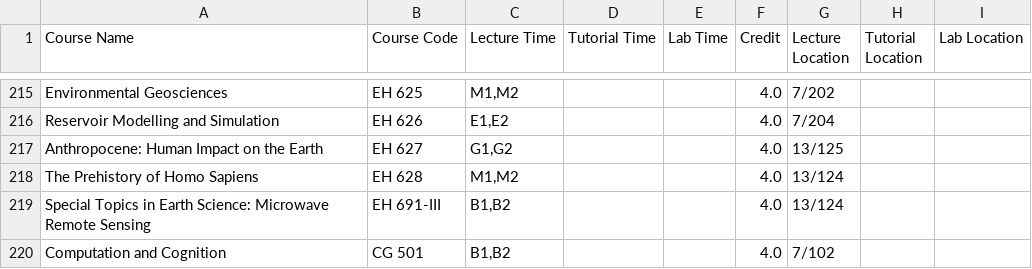
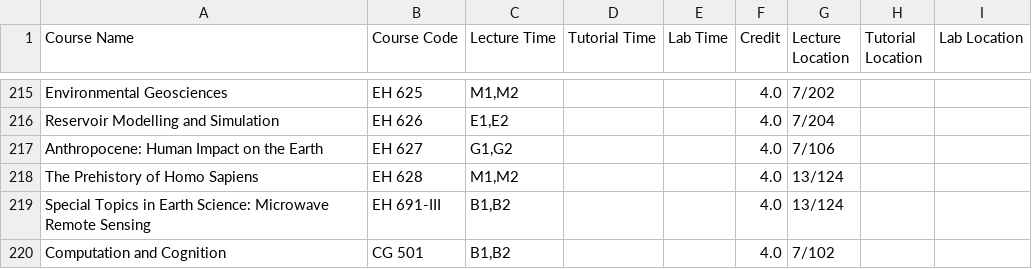
Before and after one commit to Naveen-Pal/timetable, a CSV file: Updated_Processed_Timetable.csv, drawn as a sheet; only a part is shown, gaps mark what is left out; the diff covers the shown part only.

```diff
--- a/Updated_Processed_Timetable.csv
+++ b/Updated_Processed_Timetable.csv
@@ -222,3 +224,3 @@ Environmental Geosciences,EH 625,"M1,M2",,,4.0,7/202,,
 Reservoir Modelling and Simulation,EH 626,"E1,E2",,,4.0,7/204,,
-Anthropocene: Human Impact on the Earth        ,EH 627,"G1,G2",,,4.0,13/125,,
+Anthropocene: Human Impact on the Earth        ,EH 627,"G1,G2",,,4.0,7/106,,
 The Prehistory of Homo Sapiens,EH 628,"M1,M2",,,4.0,13/124,,
```
Also changed, not shown: 9 edited cells elsewhere in this file, Timetable.csv.
